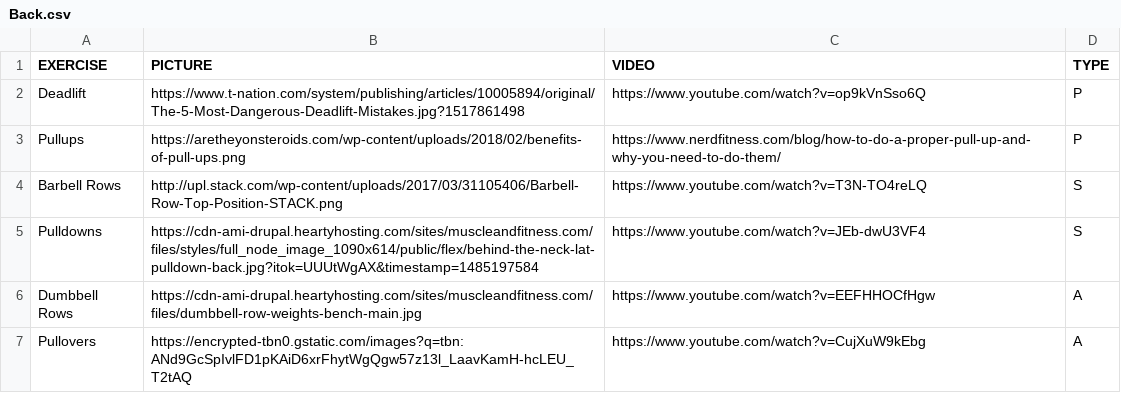
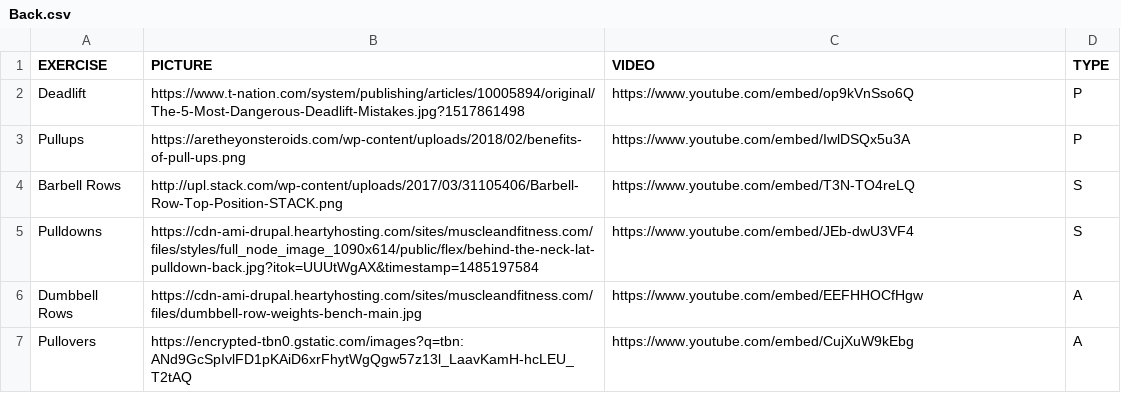
Before and after one commit to stevenyslee/fit.ly, a CSV file: data/Back.csv, drawn as a sheet.

Commit message:
Replace links with embedable videos

```diff
--- a/data/Back.csv
+++ b/data/Back.csv
@@ -1,7 +1,7 @@
 EXERCISE,PICTURE,VIDEO,TYPE
-"Deadlift","https://www.t-nation.com/system/publishing/articles/10005894/original/The-5-Most-Dangerous-Deadlift-Mistakes.jpg?1517861498","https://www.youtube.com/watch?v=op9kVnSso6Q","P"
-"Pullups","https://aretheyonsteroids.com/wp-content/uploads/2018/02/benefits-of-pull-ups.png","https://www.nerdfitness.com/blog/how-to-do-a-proper-pull-up-and-why-you-need-to-do-them/","P"
-"Barbell Rows","http://upl.stack.com/wp-content/uploads/2017/03/31105406/Barbell-Row-Top-Position-STACK.png","https://www.youtube.com/watch?v=T3N-TO4reLQ","S"
-"Pulldowns","https://cdn-ami-drupal.heartyhosting.com/sites/muscleandfitness.com/files/styles/full_node_image_1090x614/public/flex/behind-the-neck-lat-pulldown-back.jpg?itok=UUUtWgAX&timestamp=1485197584","https://www.youtube.com/watch?v=JEb-dwU3VF4","S"
-"Dumbbell Rows","https://cdn-ami-drupal.heartyhosting.com/sites/muscleandfitness.com/files/dumbbell-row-weights-bench-main.jpg","https://www.youtube.com/watch?v=EEFHHOCfHgw","A"
-"Pullovers","https://encrypted-tbn0.gstatic.com/images?q=tbn:ANd9GcSpIvlFD1pKAiD6xrFhytWgQgw57z13l_LaavKamH-hcLEU_T2tAQ","https://www.youtube.com/watch?v=CujXuW9kEbg","A"
+"Deadlift","https://www.t-nation.com/system/publishing/articles/10005894/original/The-5-Most-Dangerous-Deadlift-Mistakes.jpg?1517861498","https://www.youtube.com/embed/op9kVnSso6Q","P"
+"Pullups","https://aretheyonsteroids.com/wp-content/uploads/2018/02/benefits-of-pull-ups.png","https://www.youtube.com/embed/IwlDSQx5u3A","P"
+"Barbell Rows","http://upl.stack.com/wp-content/uploads/2017/03/31105406/Barbell-Row-Top-Position-STACK.png","https://www.youtube.com/embed/T3N-TO4reLQ","S"
+"Pulldowns","https://cdn-ami-drupal.heartyhosting.com/sites/muscleandfitness.com/files/styles/full_node_image_1090x614/public/flex/behind-the-neck-lat-pulldown-back.jpg?itok=UUUtWgAX&timestamp=1485197584","https://www.youtube.com/embed/JEb-dwU3VF4","S"
+"Dumbbell Rows","https://cdn-ami-drupal.heartyhosting.com/sites/muscleandfitness.com/files/dumbbell-row-weights-bench-main.jpg","https://www.youtube.com/embed/EEFHHOCfHgw","A"
+"Pullovers","https://encrypted-tbn0.gstatic.com/images?q=tbn:ANd9GcSpIvlFD1pKAiD6xrFhytWgQgw57z13l_LaavKamH-hcLEU_T2tAQ","https://www.youtube.com/embed/CujXuW9kEbg","A"
```
Also changed, not shown: data/Abs.csv, data/Biceps.csv, 4 other files.
